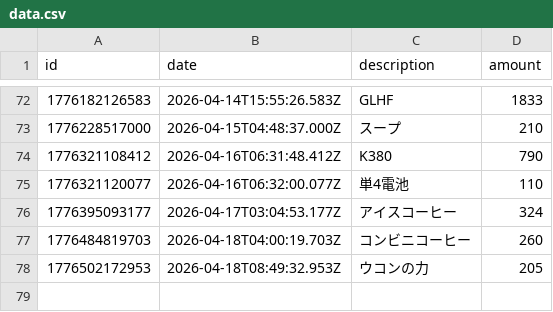
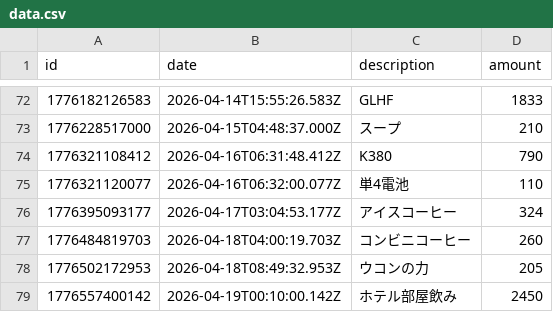
Before and after one commit to naoyamashita/expense-tracker, a CSV file: data.csv, drawn as a sheet; only a part is shown, gaps mark what is left out; the diff names each change by its address in the sheet, - before the commit and + after, or states it on an @@ line.

Commit message:
Update data.csv

```diff
--- a/data.csv
+++ b/data.csv
+row 79: 1776557400142 | 2026-04-19T00:10:00.142Z | ホテル部屋飲み | 2450
```
